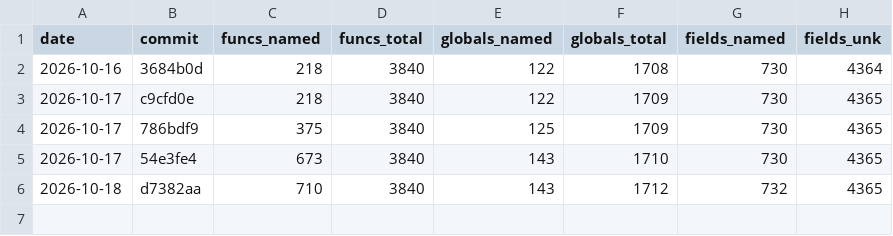
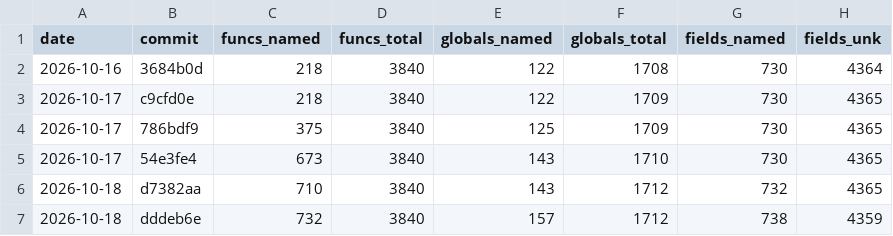
Before and after one commit to maurizi/ff9-decomp, a CSV file: docs/naming.csv, drawn as a sheet.

```diff
--- a/docs/naming.csv
+++ b/docs/naming.csv
@@ -6 +6,2 @@ date,commit,funcs_named,funcs_total,globals_named,globals_total,fields_named,fie
 2026-10-18,d7382aa,710,3840,143,1712,732,4365
+2026-10-18,dddeb6e,732,3840,157,1712,738,4359
```
Also changed, not shown: docs/progress.csv, 1 other file.
